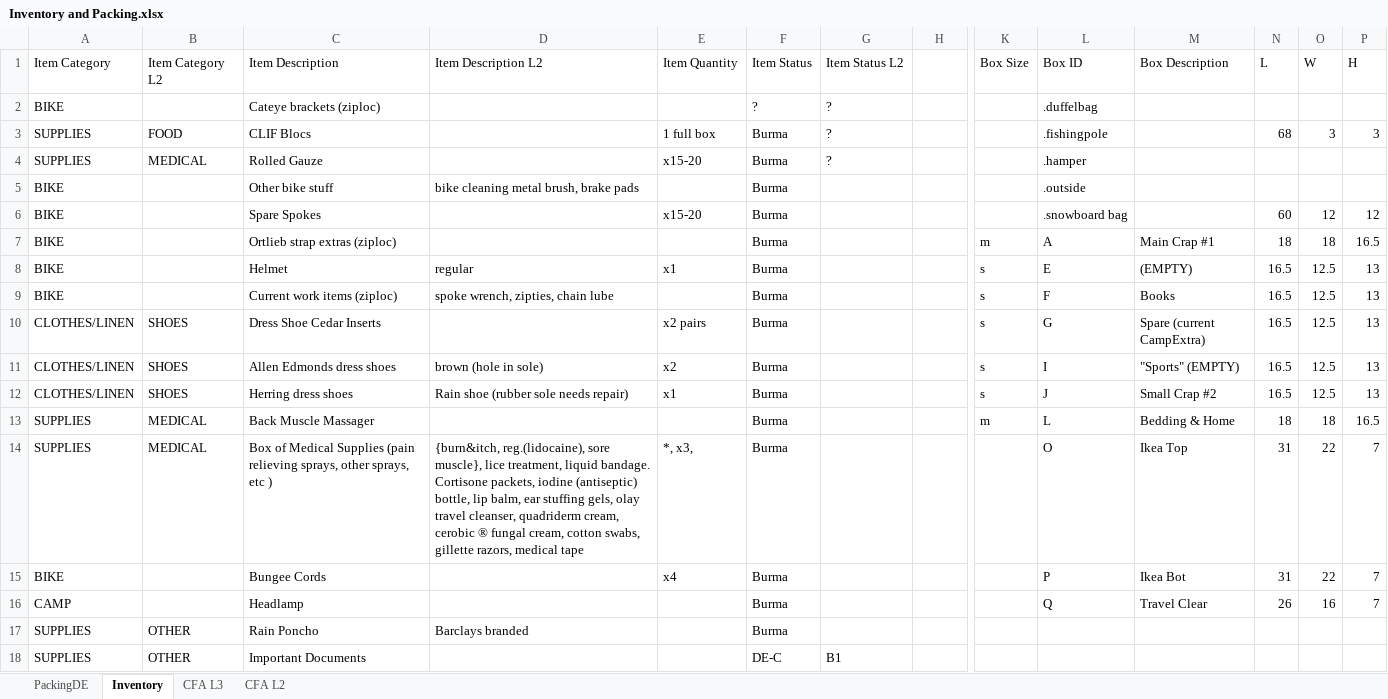
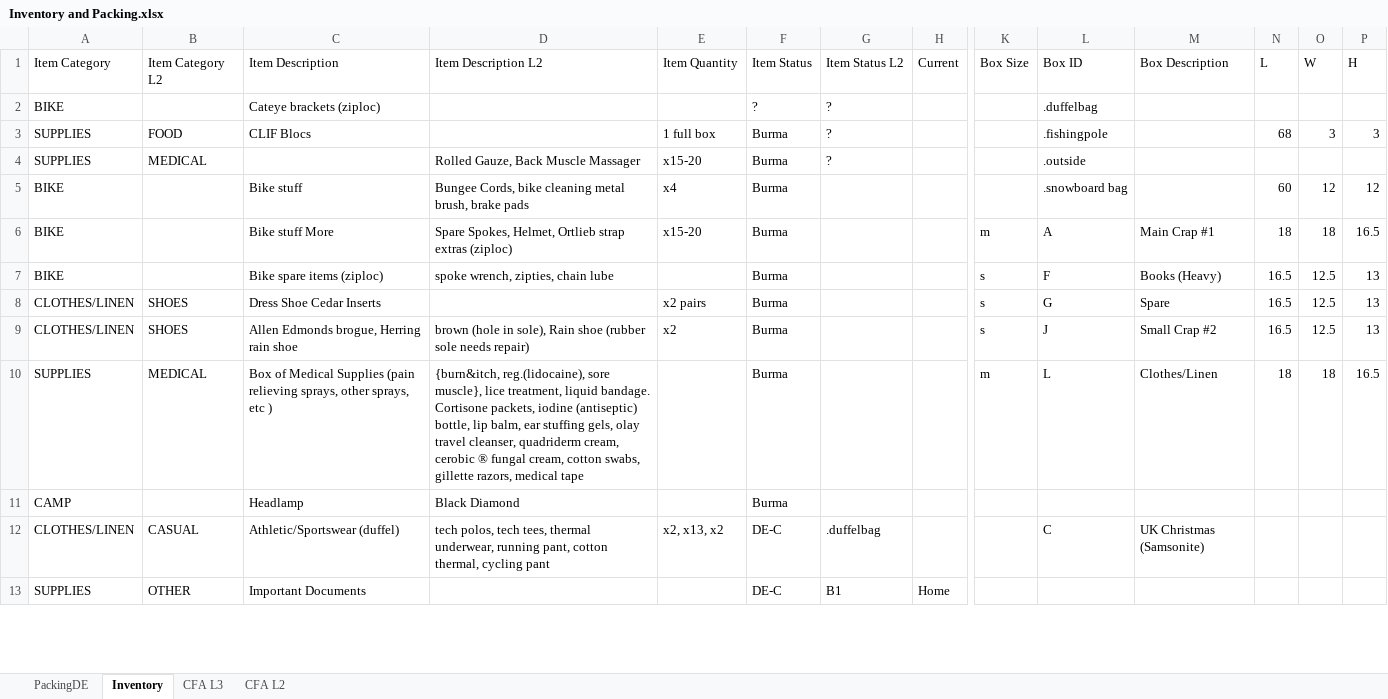
Before and after one commit to hasoe/blpers, an Excel workbook: Inventory and Packing.xlsx, sheet Inventory, drawn as a sheet; only a part is shown, gaps mark what is left out; values as stored, in another font and other column widths than the file's, no cell formats; removed rows and columns are numbered as before the commit, all else as after; rows hold the shown columns only; the diff covers the shown part only; the diff names each change by its address in the sheet, - before the commit and + after, or states it on an @@ line.

Commit message:
Add files via upload

```diff
--- a/Inventory and Packing.xlsx (sheet Inventory)
+++ b/Inventory and Packing.xlsx (sheet Inventory)
-H1: (empty)
+H1: Current
-C4 (Item Description): Rolled Gauze
+C4 (Item Description): (empty)
-D4 (Item Description L2): (empty)
+D4 (Item Description L2): Rolled Gauze, Back Muscle Massager
-L4 (Box ID): .hamper
+L4 (Box ID): .outside
-row 5: BIKE |  | Other bike stuff | bike cleaning metal brush, brake pads |  | Burma |  |  |  | .outside
-C5 (Item Description): Spare Spokes
+C5 (Item Description): Bike stuff
-D5 (Item Description L2): (empty)
+D5 (Item Description L2): Bungee Cords, bike cleaning metal brush, brake pads
-E5 (Item Quantity): x15-20
+E5 (Item Quantity): x4
-C6 (Item Description): Ortlieb strap extras (ziploc)
+C6 (Item Description): Bike stuff More
-D6 (Item Description L2): (empty)
+D6 (Item Description L2): Spare Spokes, Helmet, Ortlieb strap extras (ziploc)
-E6 (Item Quantity): (empty)
+E6 (Item Quantity): x15-20
-row 8: BIKE |  | Helmet | regular | x1 | Burma |  |  | s | E | (EMPTY) | 16.5 | 12.5 | 13
-C7 (Item Description): Current work items (ziploc)
+C7 (Item Description): Bike spare items (ziploc)
-M7 (Box Description): Books
+M7 (Box Description): Books (Heavy)
-M8 (Box Description): Spare (current CampExtra)
+M8 (Box Description): Spare
-row 11: CLOTHES/LINEN | SHOES | Allen Edmonds dress shoes | brown (hole in sole) | x2 | Burma |  |  | s | I | "Sports" (EMPTY) | 16.5 | 12.5 | 13
-C9 (Item Description): Herring dress shoes
+C9 (Item Description): Allen Edmonds brogue, Herring rain shoe
-D9 (Item Description L2): Rain shoe…
+D9 (Item Description L2): brown (hole in sole), Rain shoe…
-E9 (Item Quantity): x1
+E9 (Item Quantity): x2
-C10 (Item Description): Back Muscle Massager
+C10 (Item Description): Box of Medical Supplies (pain relieving sprays, other sprays, etc )
-D10 (Item Description L2): (empty)
+D10 (Item Description L2): {burn&itch, reg.(lidocaine), sore muscle}, lice treatment, liquid bandage. Cortisone packets, iodine (antiseptic) bottle, lip balm, ear stuffing gels, olay travel cleanser, quadriderm cream, cerobic ® fungal cream, cotton swabs, gillette razors, medical tape
-M10 (Box Description): Bedding & Home
+M10 (Box Description): Clothes/Linen
-row 14: SUPPLIES | MEDICAL | Box of Medical Supplies (pain relieving sprays, other sprays, etc ) | {burn&itch, reg.(lidocaine), sore muscle}, lice treatment, liquid bandage. Cortisone packets, iodine (antiseptic) bottle, lip balm, ear stuffing gels, olay travel cleanser, quadriderm cream, cerobic ® fungal cream, cotton swabs, gillette razors, medical tape | *, x3, | Burma |  |  |  | O | Ikea Top | 31 | 22 | 7
-row 15: BIKE |  | Bungee Cords |  | x4 | Burma |  |  |  | P | Ikea Bot | 31 | 22 | 7
-D11 (Item Description L2): (empty)
+D11 (Item Description L2): Black Diamond
-L11 (Box ID): Q
+L11 (Box ID): (empty)
-M11 (Box Description): Travel Clear
+M11 (Box Description): (empty)
-N11 (L): 26
+N11 (L): (empty)
-O11 (W): 16
+O11 (W): (empty)
-P11 (H): 7
+P11 (H): (empty)
-row 17: SUPPLIES | OTHER | Rain Poncho | Barclays branded |  | Burma
+row 12: CLOTHES/LINEN | CASUAL | Athletic/Sportswear (duffel) | tech polos, tech tees, thermal underwear, running pant, cotton thermal, cycling pant | x2, x13, x2 | DE-C | .duffelbag |  |  | C | UK Christmas (Samsonite)
-H13 (Current): (empty)
+H13 (Current): Home
```
Also changed, not shown: 95 added rows, 74 removed rows, 1 moved row and 80 edited cells elsewhere in this sheet, sheet PackingDE, cell formats.
